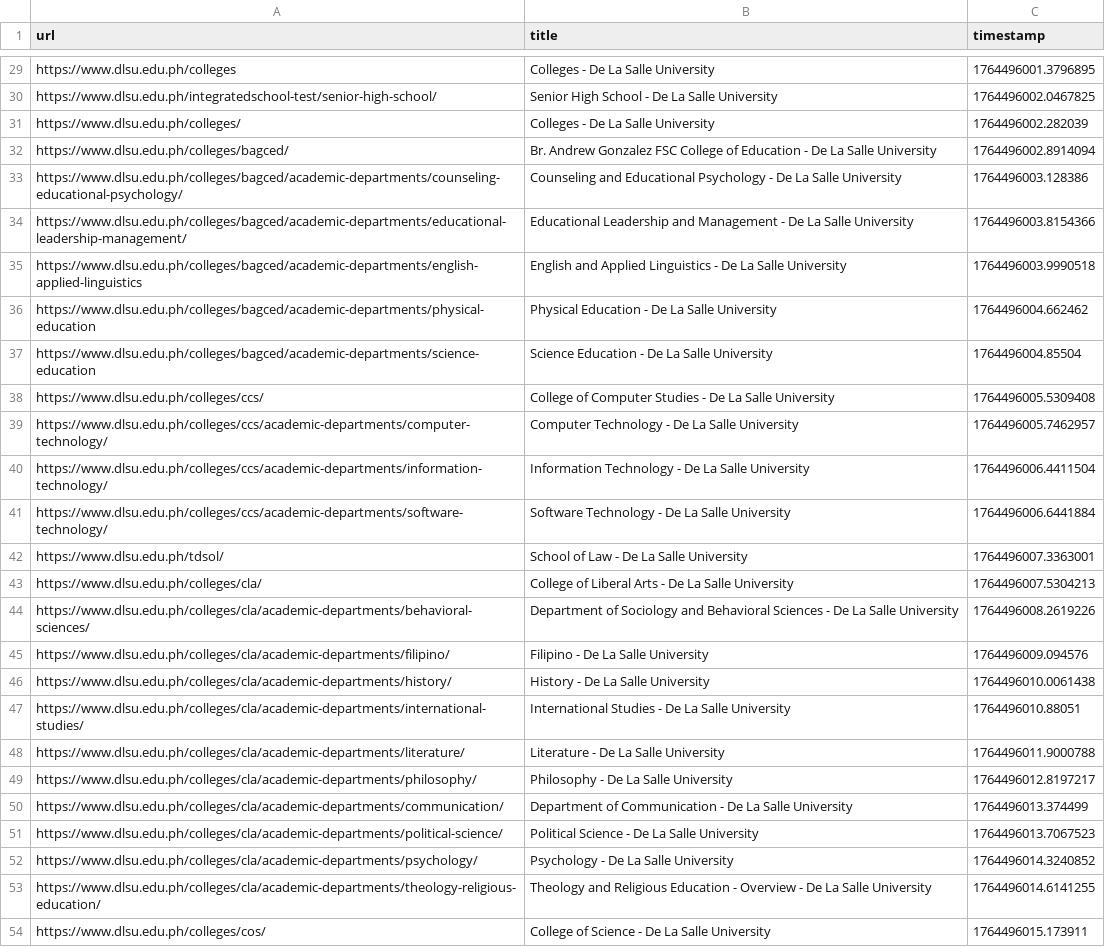
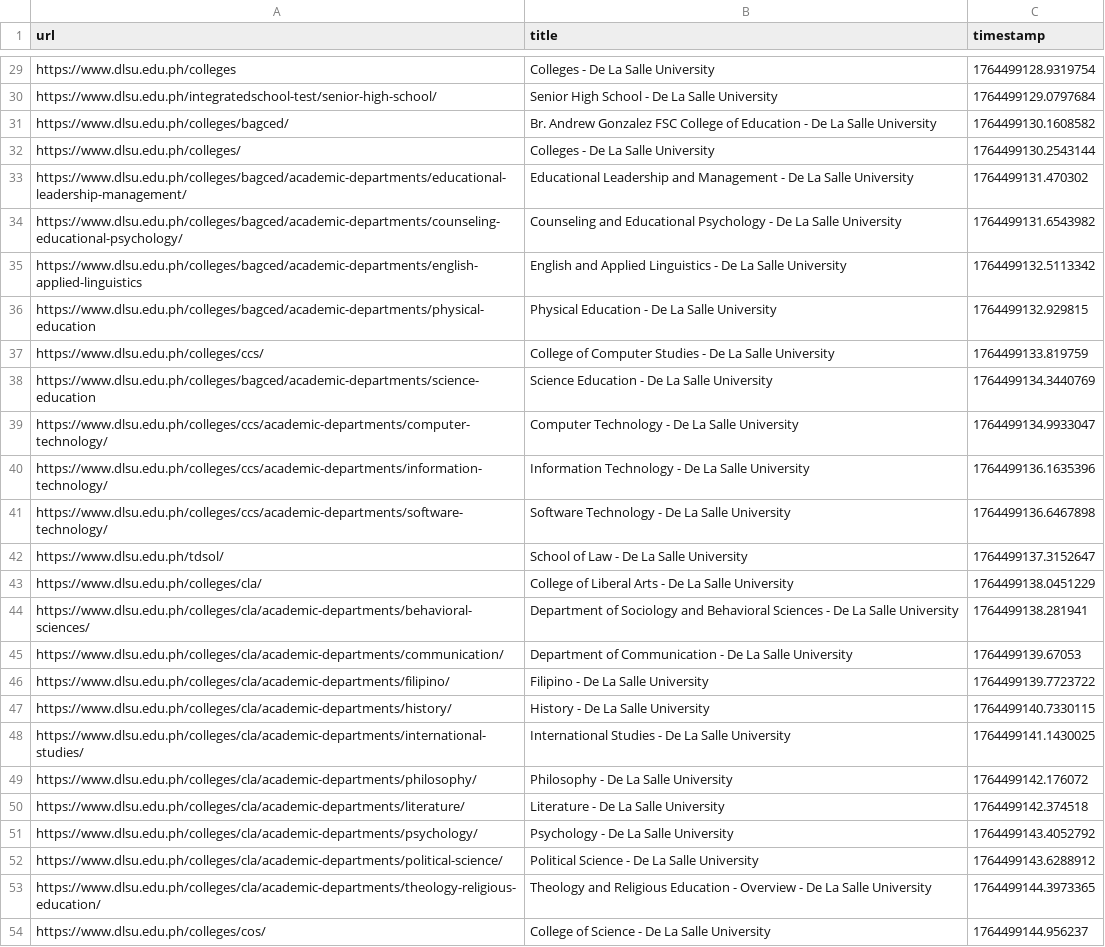
Before and after one commit to aira-jin/web-crawler, a CSV file: crawl_results.csv, drawn as a sheet; only a part is shown, gaps mark what is left out; removed rows and columns are numbered as before the commit, all else as after; the diff covers the shown part only; the diff names each change by its address in the sheet, - before the commit and + after, or states it on an @@ line.

```diff
--- a/crawl_results.csv
+++ b/crawl_results.csv
-C29 (timestamp): 1764496001.3796895
+C29 (timestamp): 1764499128.9319754
-C30 (timestamp): 1764496002.0467825
+C30 (timestamp): 1764499129.0797684
-row 31: https://www.dlsu.edu.ph/colleges/ | Colleges - De La Salle University | 1764496002.282039
-C31 (timestamp): 1764496002.8914094
+C31 (timestamp): 1764499130.1608582
-row 33: https://www.dlsu.edu.ph/colleges/bagced/academic-departments/counseling-educational-psychology/ | Counseling and Educational Psychology - De La Salle University | 1764496003.128386
+row 32: https://www.dlsu.edu.ph/colleges/ | Colleges - De La Salle University | 1764499130.2543144
-C33 (timestamp): 1764496003.8154366
+C33 (timestamp): 1764499131.470302
+row 34: https://www.dlsu.edu.ph/colleges/bagced/academic-departments/counseling-educational-psychology/ | Counseling and Educational Psychology - De La Salle University | 1764499131.6543982
-C35 (timestamp): 1764496003.9990518
+C35 (timestamp): 1764499132.5113342
-C36 (timestamp): 1764496004.662462
+C36 (timestamp): 1764499132.929815
-row 37: https://www.dlsu.edu.ph/colleges/bagced/academic-departments/science-education | Science Education - De La Salle University | 1764496004.85504
-C37 (timestamp): 1764496005.5309408
+C37 (timestamp): 1764499133.819759
+row 38: https://www.dlsu.edu.ph/colleges/bagced/academic-departments/science-education | Science Education - De La Salle University | 1764499134.3440769
-C39 (timestamp): 1764496005.7462957
+C39 (timestamp): 1764499134.9933047
-C40 (timestamp): 1764496006.4411504
+C40 (timestamp): 1764499136.1635396
-C41 (timestamp): 1764496006.6441884
+C41 (timestamp): 1764499136.6467898
-C42 (timestamp): 1764496007.3363001
+C42 (timestamp): 1764499137.3152647
-C43 (timestamp): 1764496007.5304213
+C43 (timestamp): 1764499138.0451229
-C44 (timestamp): 1764496008.2619226
+C44 (timestamp): 1764499138.281941
+row 45: https://www.dlsu.edu.ph/colleges/cla/academic-departments/communication/ | Department of Communication - De La Salle University | 1764499139.67053
-C46 (timestamp): 1764496009.094576
+C46 (timestamp): 1764499139.7723722
-C47 (timestamp): 1764496010.0061438
+C47 (timestamp): 1764499140.7330115
-C48 (timestamp): 1764496010.88051
+C48 (timestamp): 1764499141.1430025
-row 48: https://www.dlsu.edu.ph/colleges/cla/academic-departments/literature/ | Literature - De La Salle University | 1764496011.9000788
-C49 (timestamp): 1764496012.8197217
+C49 (timestamp): 1764499142.176072
-row 50: https://www.dlsu.edu.ph/colleges/cla/academic-departments/communication/ | Department of Communication - De La Salle University | 1764496013.374499
-row 51: https://www.dlsu.edu.ph/colleges/cla/academic-departments/political-science/ | Political Science - De La Salle University | 1764496013.7067523
+row 50: https://www.dlsu.edu.ph/colleges/cla/academic-departments/literature/ | Literature - De La Salle University | 1764499142.374518
-C51 (timestamp): 1764496014.3240852
+C51 (timestamp): 1764499143.4052792
+row 52: https://www.dlsu.edu.ph/colleges/cla/academic-departments/political-science/ | Political Science - De La Salle University | 1764499143.6288912
-C53 (timestamp): 1764496014.6141255
+C53 (timestamp): 1764499144.3973365
-C54 (timestamp): 1764496015.173911
+C54 (timestamp): 1764499144.956237
```
Also changed, not shown: 8 added rows, 22 removed rows and 50 edited cells elsewhere in this file, 1 other file.
